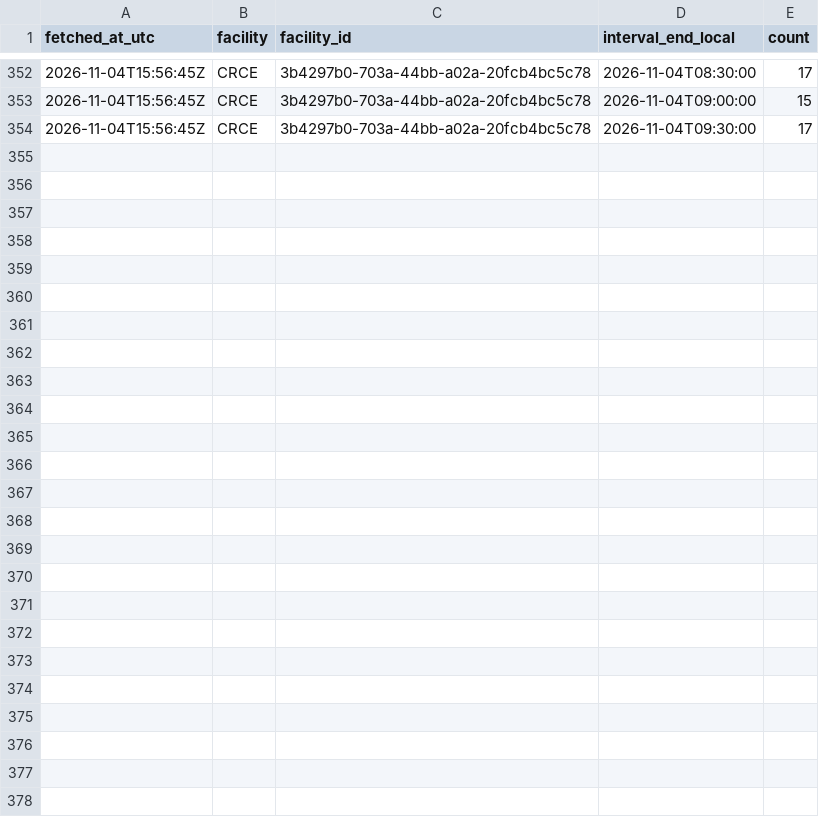
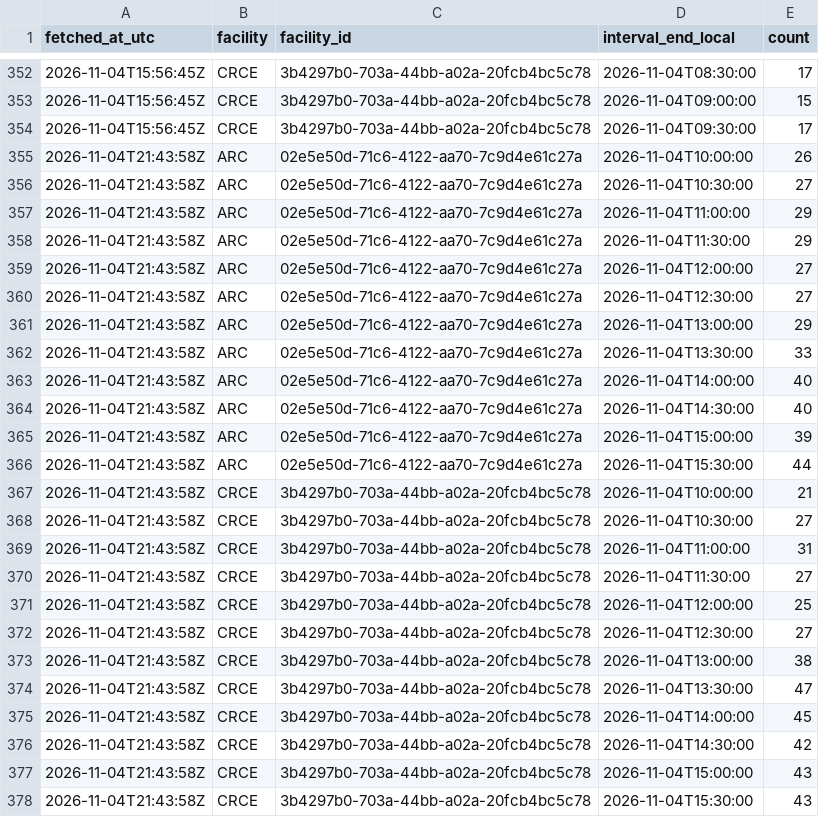
Before and after one commit to s4ndyz/crowd4cast, a CSV file: day.csv, drawn as a sheet; only a part is shown, gaps mark what is left out.

Commit message:
data 2026-11-04T21:44Z

```diff
--- a/day.csv
+++ b/day.csv
@@ -354 +354,25 @@ fetched_at_utc,facility,facility_id,interval_end_local,count
 2026-11-04T15:56:45Z,CRCE,3b4297b0-703a-44bb-a02a-20fcb4bc5c78,2026-11-04T09:30:00,17
+2026-11-04T21:43:58Z,ARC,02e5e50d-71c6-4122-aa70-7c9d4e61c27a,2026-11-04T10:00:00,26
+2026-11-04T21:43:58Z,ARC,02e5e50d-71c6-4122-aa70-7c9d4e61c27a,2026-11-04T10:30:00,27
+2026-11-04T21:43:58Z,ARC,02e5e50d-71c6-4122-aa70-7c9d4e61c27a,2026-11-04T11:00:00,29
+2026-11-04T21:43:58Z,ARC,02e5e50d-71c6-4122-aa70-7c9d4e61c27a,2026-11-04T11:30:00,29
+2026-11-04T21:43:58Z,ARC,02e5e50d-71c6-4122-aa70-7c9d4e61c27a,2026-11-04T12:00:00,27
+2026-11-04T21:43:58Z,ARC,02e5e50d-71c6-4122-aa70-7c9d4e61c27a,2026-11-04T12:30:00,27
+2026-11-04T21:43:58Z,ARC,02e5e50d-71c6-4122-aa70-7c9d4e61c27a,2026-11-04T13:00:00,29
+2026-11-04T21:43:58Z,ARC,02e5e50d-71c6-4122-aa70-7c9d4e61c27a,2026-11-04T13:30:00,33
+2026-11-04T21:43:58Z,ARC,02e5e50d-71c6-4122-aa70-7c9d4e61c27a,2026-11-04T14:00:00,40
+2026-11-04T21:43:58Z,ARC,02e5e50d-71c6-4122-aa70-7c9d4e61c27a,2026-11-04T14:30:00,40
+2026-11-04T21:43:58Z,ARC,02e5e50d-71c6-4122-aa70-7c9d4e61c27a,2026-11-04T15:00:00,39
+2026-11-04T21:43:58Z,ARC,02e5e50d-71c6-4122-aa70-7c9d4e61c27a,2026-11-04T15:30:00,44
+2026-11-04T21:43:58Z,CRCE,3b4297b0-703a-44bb-a02a-20fcb4bc5c78,2026-11-04T10:00:00,21
+2026-11-04T21:43:58Z,CRCE,3b4297b0-703a-44bb-a02a-20fcb4bc5c78,2026-11-04T10:30:00,27
+2026-11-04T21:43:58Z,CRCE,3b4297b0-703a-44bb-a02a-20fcb4bc5c78,2026-11-04T11:00:00,31
+2026-11-04T21:43:58Z,CRCE,3b4297b0-703a-44bb-a02a-20fcb4bc5c78,2026-11-04T11:30:00,27
+2026-11-04T21:43:58Z,CRCE,3b4297b0-703a-44bb-a02a-20fcb4bc5c78,2026-11-04T12:00:00,25
+2026-11-04T21:43:58Z,CRCE,3b4297b0-703a-44bb-a02a-20fcb4bc5c78,2026-11-04T12:30:00,27
+2026-11-04T21:43:58Z,CRCE,3b4297b0-703a-44bb-a02a-20fcb4bc5c78,2026-11-04T13:00:00,38
+2026-11-04T21:43:58Z,CRCE,3b4297b0-703a-44bb-a02a-20fcb4bc5c78,2026-11-04T13:30:00,47
+2026-11-04T21:43:58Z,CRCE,3b4297b0-703a-44bb-a02a-20fcb4bc5c78,2026-11-04T14:00:00,45
+2026-11-04T21:43:58Z,CRCE,3b4297b0-703a-44bb-a02a-20fcb4bc5c78,2026-11-04T14:30:00,42
+2026-11-04T21:43:58Z,CRCE,3b4297b0-703a-44bb-a02a-20fcb4bc5c78,2026-11-04T15:00:00,43
+2026-11-04T21:43:58Z,CRCE,3b4297b0-703a-44bb-a02a-20fcb4bc5c78,2026-11-04T15:30:00,43
```
Also changed, not shown: building.csv, polls.csv, 1 other file.
